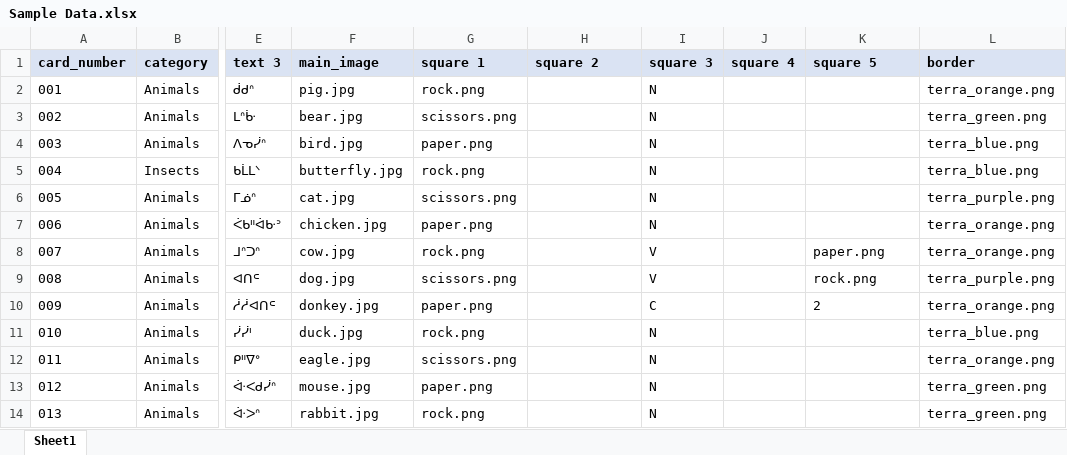
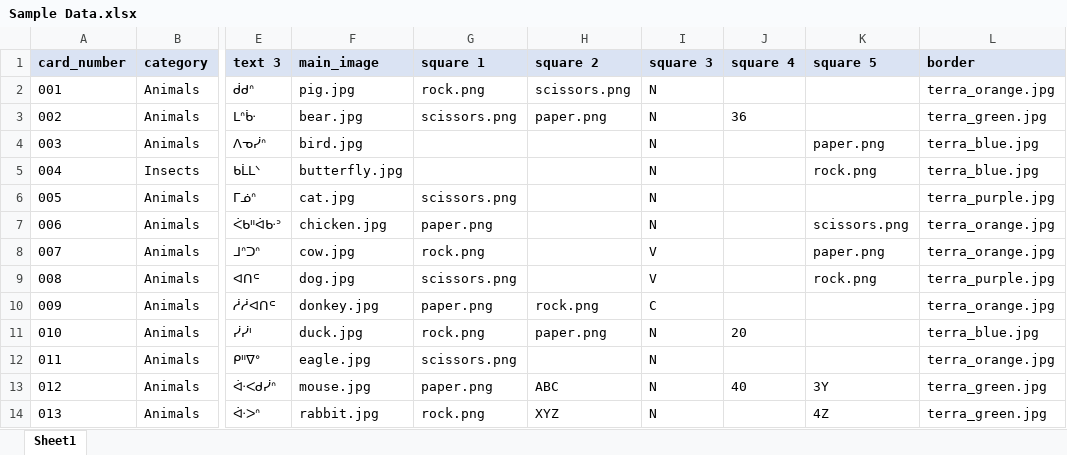
Before and after one commit to davidoso/upw-flashcards, an Excel workbook: Sample Data.xlsx, sheet Sheet1, drawn as a sheet; only a part is shown, gaps mark what is left out; values as stored, in another font and other column widths than the file's, no borders; the diff names each change by its address in the sheet, - before the commit and + after, or states it on an @@ line.

Commit message:
Add middle squares. Add custom parameters

```diff
--- a/Sample Data.xlsx (sheet Sheet1)
+++ b/Sample Data.xlsx (sheet Sheet1)
-H2 (square 2): (empty)
+H2 (square 2): scissors.png
-L2 (border): terra_orange.png
+L2 (border): terra_orange.jpg
-H3 (square 2): (empty)
+H3 (square 2): paper.png
-J3 (square 4): (empty)
+J3 (square 4): 36
-L3 (border): terra_green.png
+L3 (border): terra_green.jpg
-G4 (square 1): paper.png
+G4 (square 1): (empty)
-K4 (square 5): (empty)
+K4 (square 5): paper.png
-L4:L5 (border): terra_blue.png
+L4:L5 (border): terra_blue.jpg
-G5 (square 1): rock.png
+G5 (square 1): (empty)
-K5 (square 5): (empty)
+K5 (square 5): rock.png
-L6 (border): terra_purple.png
+L6 (border): terra_purple.jpg
-K7 (square 5): (empty)
+K7 (square 5): scissors.png
-L7:L8 (border): terra_orange.png
+L7:L8 (border): terra_orange.jpg
-L9 (border): terra_purple.png
+L9 (border): terra_purple.jpg
-H10 (square 2): (empty)
+H10 (square 2): rock.png
-K10 (square 5): 2
+K10 (square 5): (empty)
-L10 (border): terra_orange.png
+L10 (border): terra_orange.jpg
-H11 (square 2): (empty)
+H11 (square 2): paper.png
-J11 (square 4): (empty)
+J11 (square 4): 20
-L11 (border): terra_blue.png
+L11 (border): terra_blue.jpg
-L12 (border): terra_orange.png
+L12 (border): terra_orange.jpg
-H13 (square 2): (empty)
+H13 (square 2): ABC
-J13 (square 4): (empty)
+J13 (square 4): 40
-K13 (square 5): (empty)
+K13 (square 5): 3Y
-L13:L14 (border): terra_green.png
+L13:L14 (border): terra_green.jpg
-H14 (square 2): (empty)
+H14 (square 2): XYZ
-K14 (square 5): (empty)
+K14 (square 5): 4Z
```
Also changed, not shown: 30 other files.
